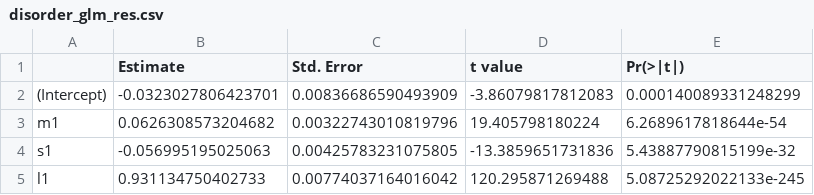
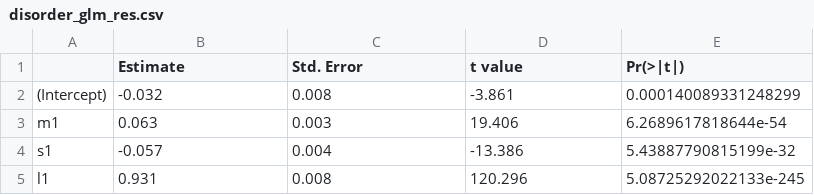
Before and after one commit to MindTheGap-ERC/StratRecRes_supp, a CSV file: data/res/disorder_glm_res.csv, drawn as a sheet.

```diff
--- a/data/res/disorder_glm_res.csv
+++ b/data/res/disorder_glm_res.csv
@@ -1,5 +1,5 @@
 "","Estimate","Std. Error","t value","Pr(>|t|)"
-"(Intercept)",-0.0323027806423701,0.00836686590493909,-3.86079817812083,0.000140089331248299
-"m1",0.0626308573204682,0.00322743010819796,19.405798180224,6.2689617818644e-54
-"s1",-0.056995195025063,0.00425783231075805,-13.3859651731836,5.43887790815199e-32
-"l1",0.931134750402733,0.00774037164016042,120.295871269488,5.08725292022133e-245
+"(Intercept)",-0.032,0.008,-3.861,0.000140089331248299
+"m1",0.063,0.003,19.406,6.2689617818644e-54
+"s1",-0.057,0.004,-13.386,5.43887790815199e-32
+"l1",0.931,0.008,120.296,5.08725292022133e-245
```
Also changed, not shown: data/res/tavg_glm_res.csv, 4 other files.
